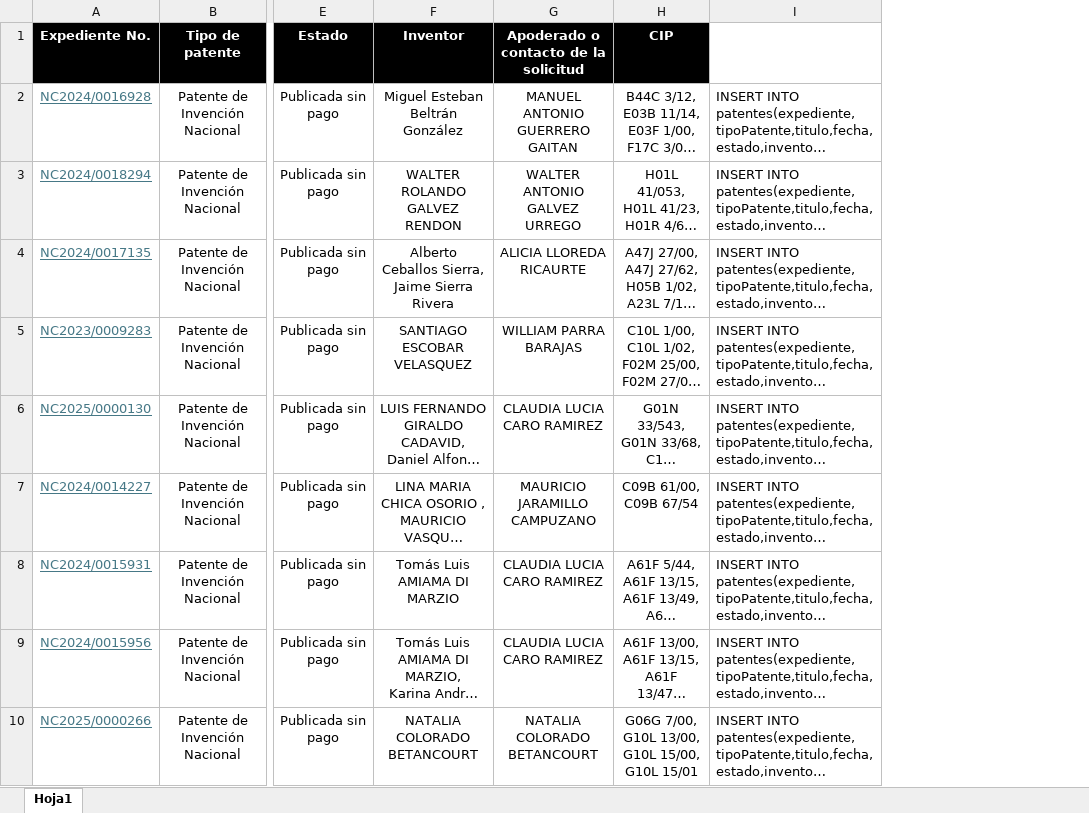
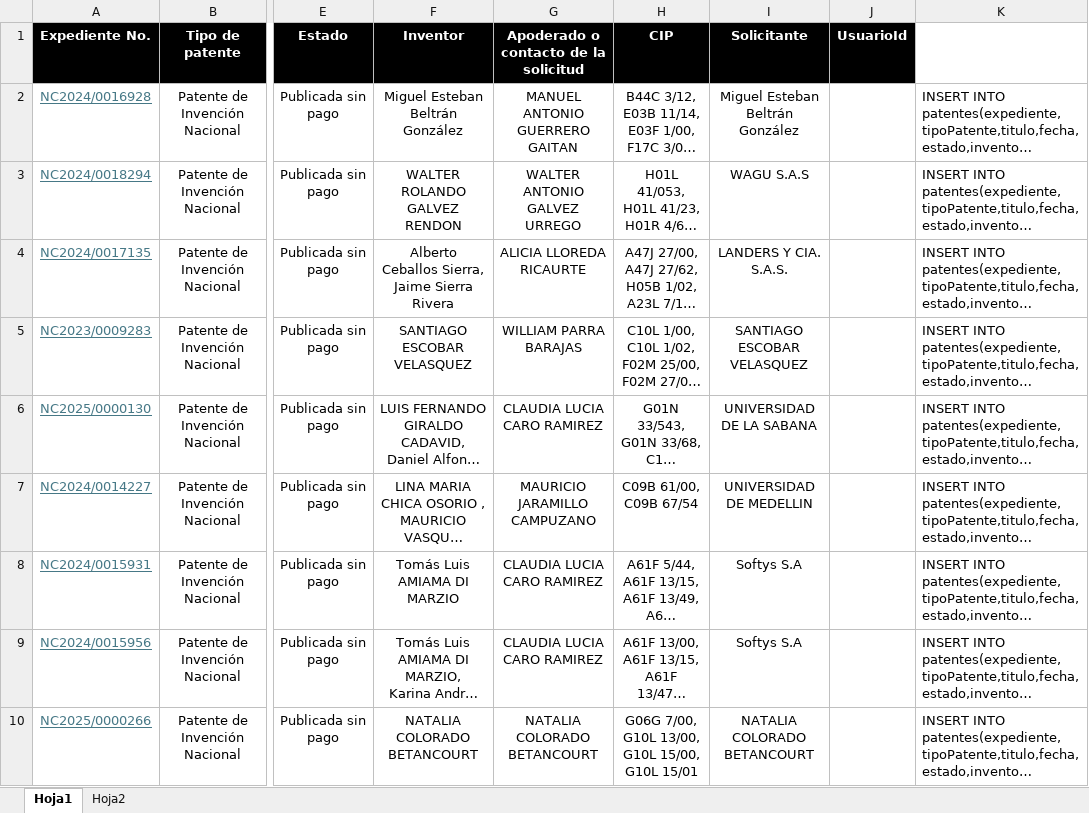
Before and after one commit to alanpg261/RegiMind, an Excel workbook: ReadMe.txt/PATENTES.xlsx, sheet Hoja1, drawn as a sheet; only a part is shown, gaps mark what is left out; long unchanged cells end in …; values as stored, in another font and other column widths than the file's, no borders; the diff covers the shown part only; the diff names each change by its address in the sheet, - before the commit and + after, or states it on an @@ line.

Commit message:
se actualizan excels

```diff
--- a/ReadMe.txt/PATENTES.xlsx (sheet Hoja1)
+++ b/ReadMe.txt/PATENTES.xlsx (sheet Hoja1)
+sheet tab: Hoja2
+column I (Solicitante), rows 2-10: Miguel Esteban Beltrán González | WAGU S.A.S | LANDERS Y CIA. S.A.S. | SANTIAGO ESCOBAR VELASQUEZ | UNIVERSIDAD DE LA SABANA | UNIVERSIDAD DE MEDELLIN | Softys S.A | Softys S.A | NATALIA COLORADO BETANCOURT
+column J (UsuarioId), empty
```
Also changed, not shown: 1 removed row elsewhere in this sheet, formulas that keep their value, ReadMe.txt/USUARIOS.xlsx, 1 other file.
